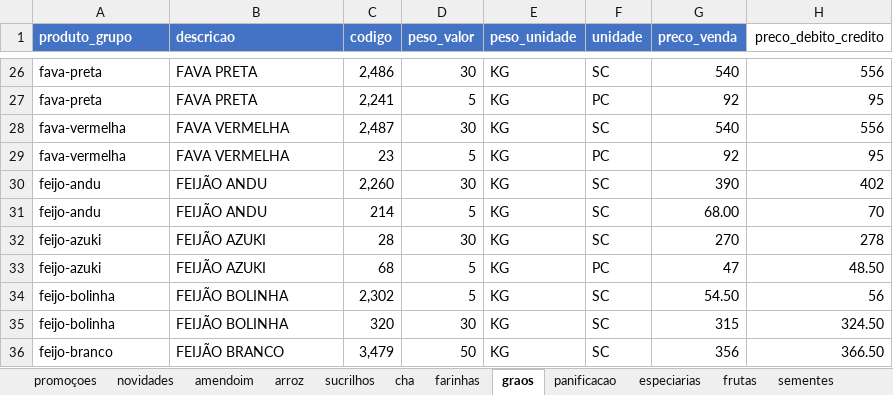
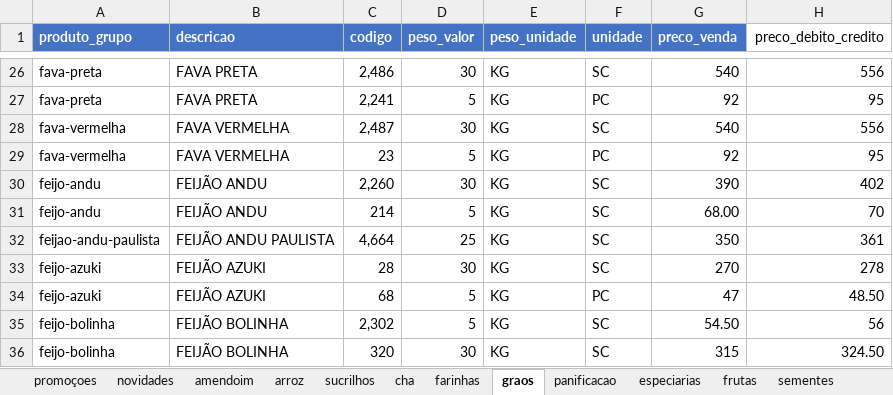
Before and after one commit to MuriloBastos6/produtos-libanes, an Excel workbook: data/ProdutosFomatodosLibanes.xlsx, sheet graos, drawn as a sheet; only a part is shown, gaps mark what is left out; the shorter side is filled out with more unchanged rows; values as stored, in another font and other column widths than the file's, no borders; the diff names each change by its address in the sheet, - before the commit and + after, or states it on an @@ line.

```diff
--- a/data/ProdutosFomatodosLibanes.xlsx (sheet graos)
+++ b/data/ProdutosFomatodosLibanes.xlsx (sheet graos)
+row 32: feijao-andu-paulista | FEIJÃO ANDU PAULISTA | 4,664 | 25 | KG | SC | 350 | 361
```
Also changed, not shown: sheet frutas, sheet sementes, 3 other files.
